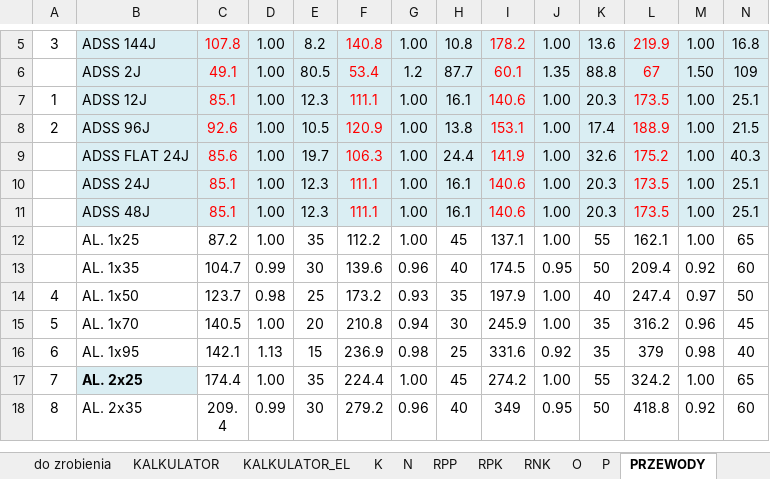
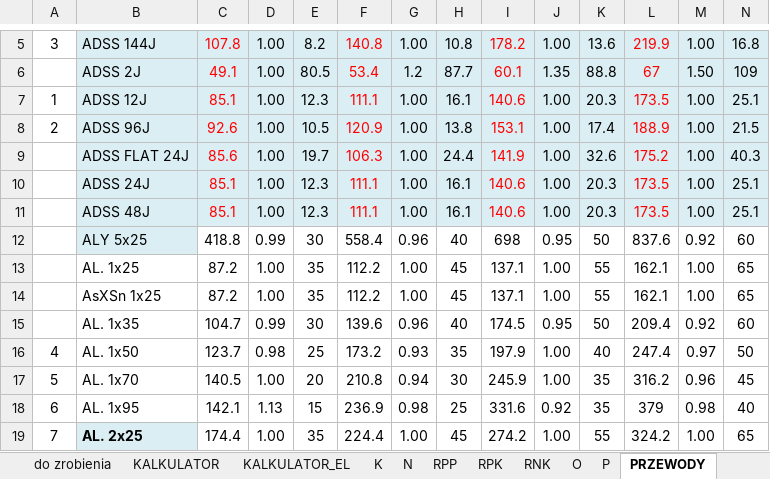
Before and after one commit to BartoszJakubowsky/Python, an Excel workbook: kalkulator.xlsx, sheet PRZEWODY, drawn as a sheet; only a part is shown, gaps mark what is left out; the shorter side is filled out with more unchanged rows; values as stored, in another font and other column widths than the file's, no borders; rows hold the shown columns only; the diff covers the shown part only; the diff names each change by its address in the sheet, - before the commit and + after, or states it on an @@ line.

```diff
--- a/kalkulator.xlsx (sheet PRZEWODY)
+++ b/kalkulator.xlsx (sheet PRZEWODY)
+row 12:  | ALY 5x25 | 418.8 | 0.99 | 30 | 558.4 | 0.96 | 40 | 698 | 0.95 | 50 | 837.6 | 0.92 | 60
+row 14:  | AsXSn 1x25 | 87.2 | 1.00 | 35 | 112.2 | 1.00 | 45 | 137.1 | 1.00 | 55 | 162.1 | 1.00 | 65
```
Also changed, not shown: 49 added rows elsewhere in this sheet, sheet KALKULATOR, sheet SŁUPY, sheet O, sheet N, sheet RNK, formulas that keep their value, 1 other file.
